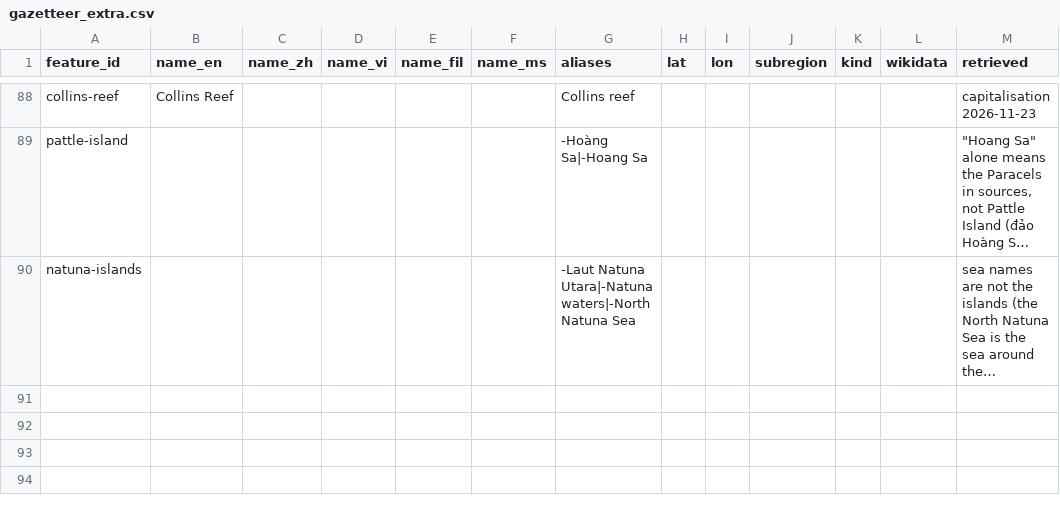
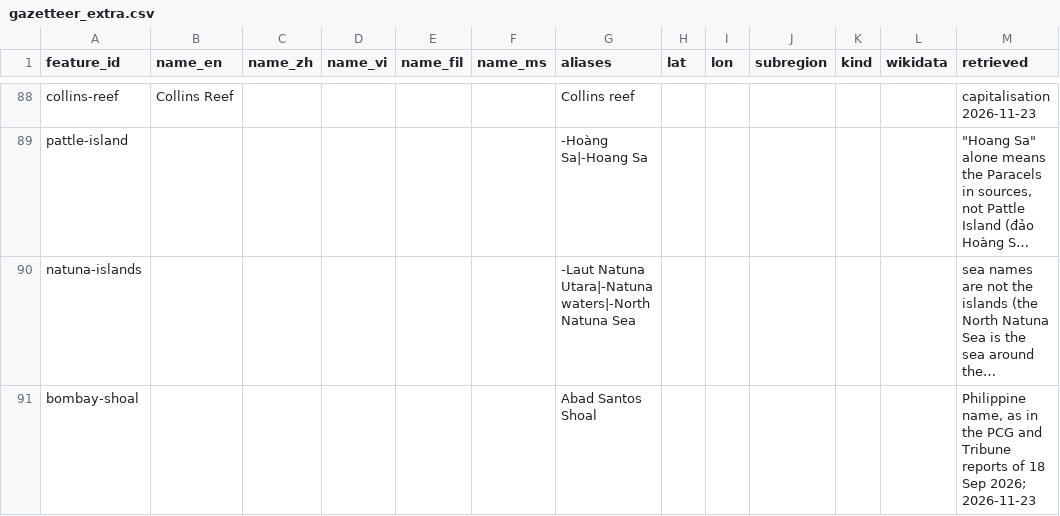
Before and after one commit to South-China-Sea-Developments/SCS-Developments-Tracker, a CSV file: data/reference/gazetteer_extra.csv, drawn as a sheet; only a part is shown, gaps mark what is left out; long unchanged cells end in …; the diff names each change by its address in the sheet, - before the commit and + after, or states it on an @@ line.

```diff
--- a/data/reference/gazetteer_extra.csv
+++ b/data/reference/gazetteer_extra.csv
+row 91: bombay-shoal |  |  |  |  |  | Abad Santos Shoal |  |  |  |  |  | Philippine name, as in the PCG and Tribune reports of 18 Sep 2026; 2026-11-23
```
Also changed, not shown: data/corrections.csv, data/events.csv, 6 other files.
